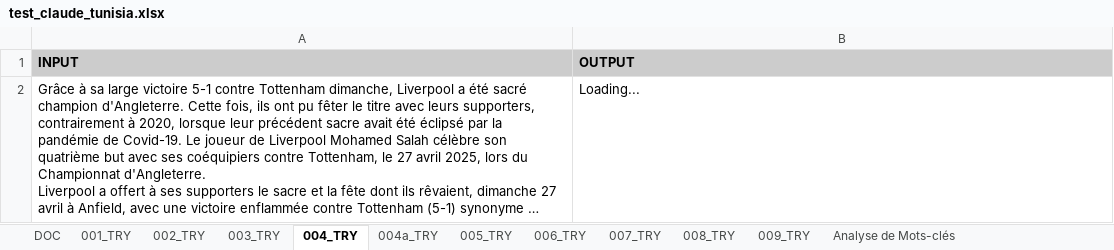
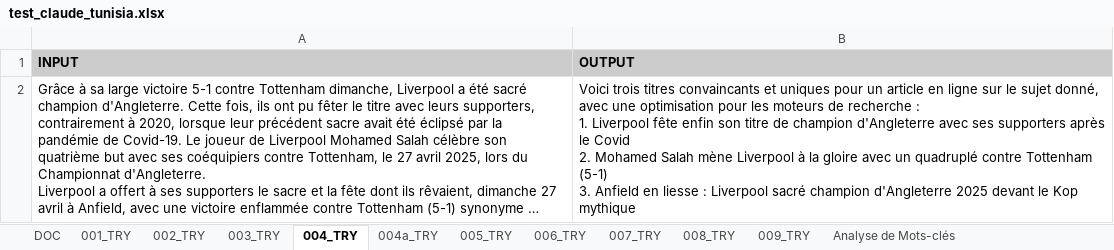
Before and after one commit to bflaven/ia_formation_tunisia, an Excel workbook: claude_ai_google_sheet/test_claude_tunisia.xlsx, sheet 004_TRY, drawn as a sheet; long unchanged cells end in …; values as stored, in another font and other column widths than the file's, no borders; charts and pictures not drawn; ↵ is a line break in a cell; the diff names each change by its address in the sheet, - before the commit and + after, or states it on an @@ line.

```diff
--- a/claude_ai_google_sheet/test_claude_tunisia.xlsx (sheet 004_TRY)
+++ b/claude_ai_google_sheet/test_claude_tunisia.xlsx (sheet 004_TRY)
-B2 (OUTPUT): Loading...
+B2 (OUTPUT): Voici trois titres convaincants et uniques pour un article en ligne sur le sujet donné, avec une optimisation pour les moteurs de recherche : ↵ 1. Liverpool fête enfin son titre de champion d'Angleterre avec ses supporters après le Covid ↵ 2. Mohamed Salah mène Liverpool à la gloire avec un quadruplé contre Tottenham (5-1) ↵ 3. Anfield en liesse : Liverpool sacré champion d'Angleterre 2025 devant le Kop mythique
```
Also changed, not shown: sheet 009_TRY, sheet Optimisation de Contenu, sheet Analyse de Mots-clés, sheet Amélioration de Contenu, sheet 003_TRY, sheet 008_TRY, 8 more sheets.
